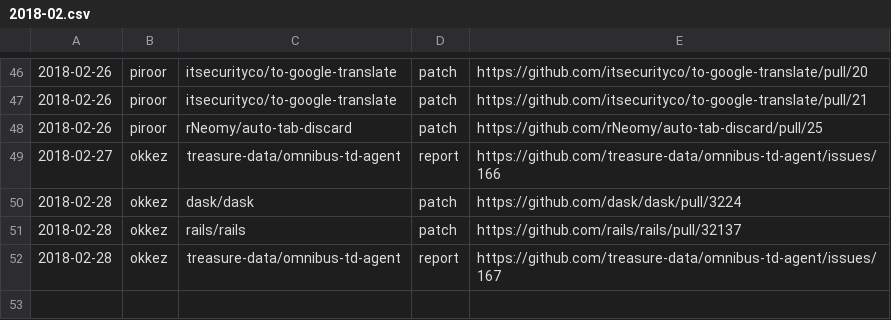
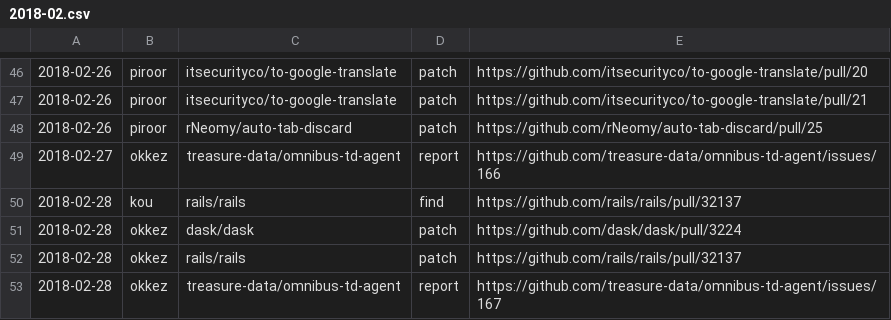
Before and after one commit to clear-code/statistics, a CSV file: upstream-feedback/2018-02.csv, drawn as a sheet; only a part is shown, gaps mark what is left out; the diff names each change by its address in the sheet, - before the commit and + after, or states it on an @@ line.

Commit message:
Add feedback!!

```diff
--- a/upstream-feedback/2018-02.csv
+++ b/upstream-feedback/2018-02.csv
+row 50: 2018-02-28 | kou | rails/rails | find | https://github.com/rails/rails/pull/32137
```
